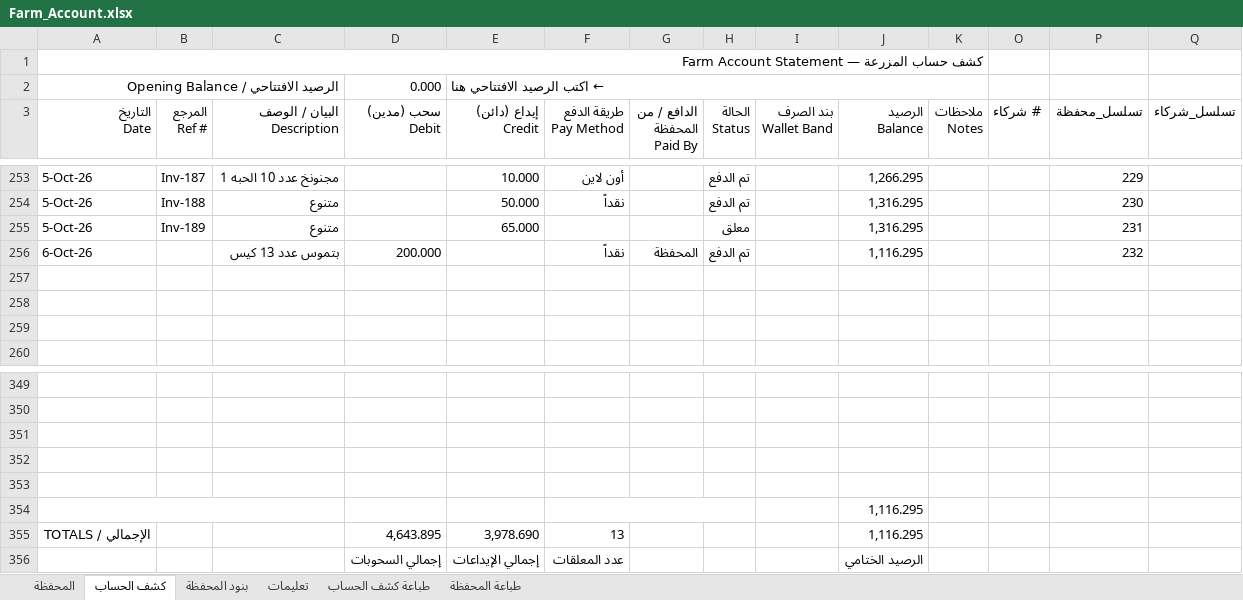
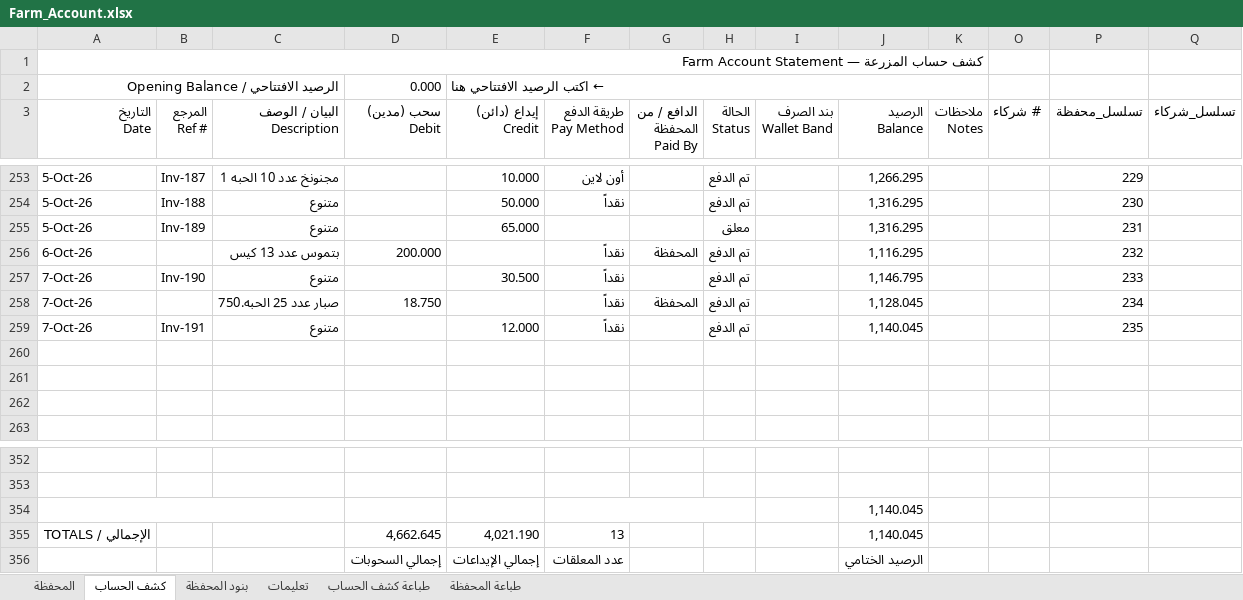
Before and after one commit to hadi907/ftm8-monitor, an Excel workbook: Farm_Account.xlsx, sheet كشف الحساب, drawn as a sheet; only a part is shown, gaps mark what is left out; values as stored, in another font and other column widths than the file's, no cell formats; conditional formats not drawn; removed rows and columns are numbered as before the commit, all else as after; the diff names each change by its address in the sheet, - before the commit and + after, or states it on an @@ line.

Commit message:
Add files via upload

```diff
--- a/Farm_Account.xlsx (sheet كشف الحساب)
+++ b/Farm_Account.xlsx (sheet كشف الحساب)
+row 257: 7-Oct-26 | Inv-190 | متنوع |  | 30.500 | نقداً |  | تم الدفع |  | 1,146.795 |  |  | 233
+row 258: 7-Oct-26 |  | صبار عدد 25 الحبه.750 | 18.750 |  | نقداً | المحفظة | تم الدفع |  | 1,128.045 |  |  | 234
+row 259: 7-Oct-26 | Inv-191 | متنوع |  | 12.000 | نقداً |  | تم الدفع |  | 1,140.045 |  |  | 235
-row 351: (empty)
-row 352: (empty)
-row 353: (empty)
-J354 (الرصيد Balance): 1,116.295
+J354 (الرصيد Balance): 1,140.045
-row 355: الإجمالي / TOTALS |  |  | 4,643.895 | 3,978.690 | 13 |  |  |  | 1,116.295
+row 355: الإجمالي / TOTALS |  |  | 4,662.645 | 4,021.190 | 13 |  |  |  | 1,140.045
```
Also changed, not shown: cell formats, formulas that keep their value.
